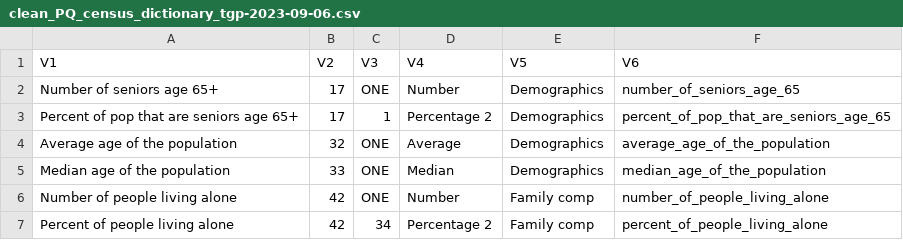
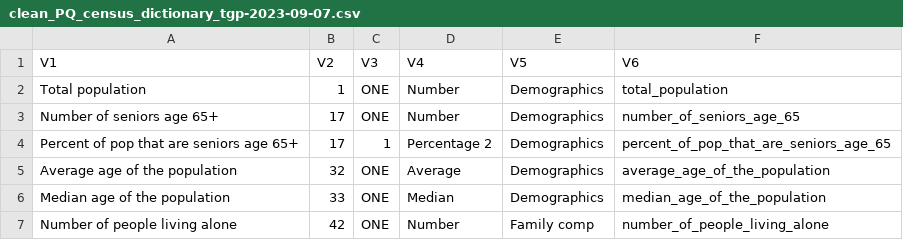
Before and after one commit to Ottawa-Neighbourhood-Study/2021_CensusDataProcessing, a CSV file: outputs/pq outputs/clean_PQ_census_dictionary_tgp-2023-09-07.csv (was outputs/clean_PQ_census_dictionary_tgp-2023-09-06.csv), drawn as a sheet; only a part is shown; the shorter side is filled out with more unchanged rows.

Commit message:
Process TGP data (vis minority/Immigrant/Indigenous)

```diff
--- a/outputs/clean_PQ_census_dictionary_tgp-2023-09-06.csv
+++ b/outputs/pq outputs/clean_PQ_census_dictionary_tgp-2023-09-07.csv
@@ -1,2 +1,3 @@
 V1,V2,V3,V4,V5,V6
+Total population,1,ONE,Number,Demographics,total_population
 Number of seniors age 65+,17,ONE,Number,Demographics,number_of_seniors_age_65
```
Also changed, not shown: 49 other files.
